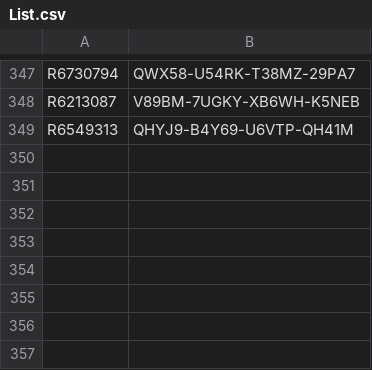
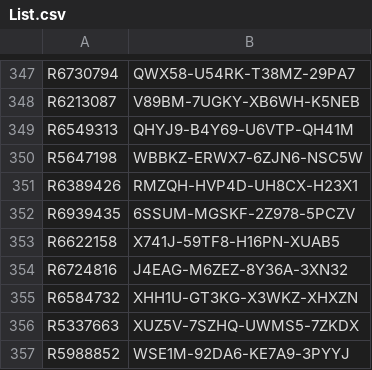
Before and after one commit to balsmr/Test, a CSV file: List.csv, drawn as a sheet; only a part is shown, gaps mark what is left out; the diff names each change by its address in the sheet, - before the commit and + after, or states it on an @@ line.

Commit message:
Update List.csv

```diff
--- a/List.csv
+++ b/List.csv
+row 350: R5647198 | WBBKZ-ERWX7-6ZJN6-NSC5W
+row 351: R6389426 | RMZQH-HVP4D-UH8CX-H23X1
+row 352: R6939435 | 6SSUM-MGSKF-2Z978-5PCZV
+row 353: R6622158 | X741J-59TF8-H16PN-XUAB5
+row 354: R6724816 | J4EAG-M6ZEZ-8Y36A-3XN32
+row 355: R6584732 | XHH1U-GT3KG-X3WKZ-XHXZN
+row 356: R5337663 | XUZ5V-7SZHQ-UWMS5-7ZKDX
+row 357: R5988852 | WSE1M-92DA6-KE7A9-3PYYJ
```
